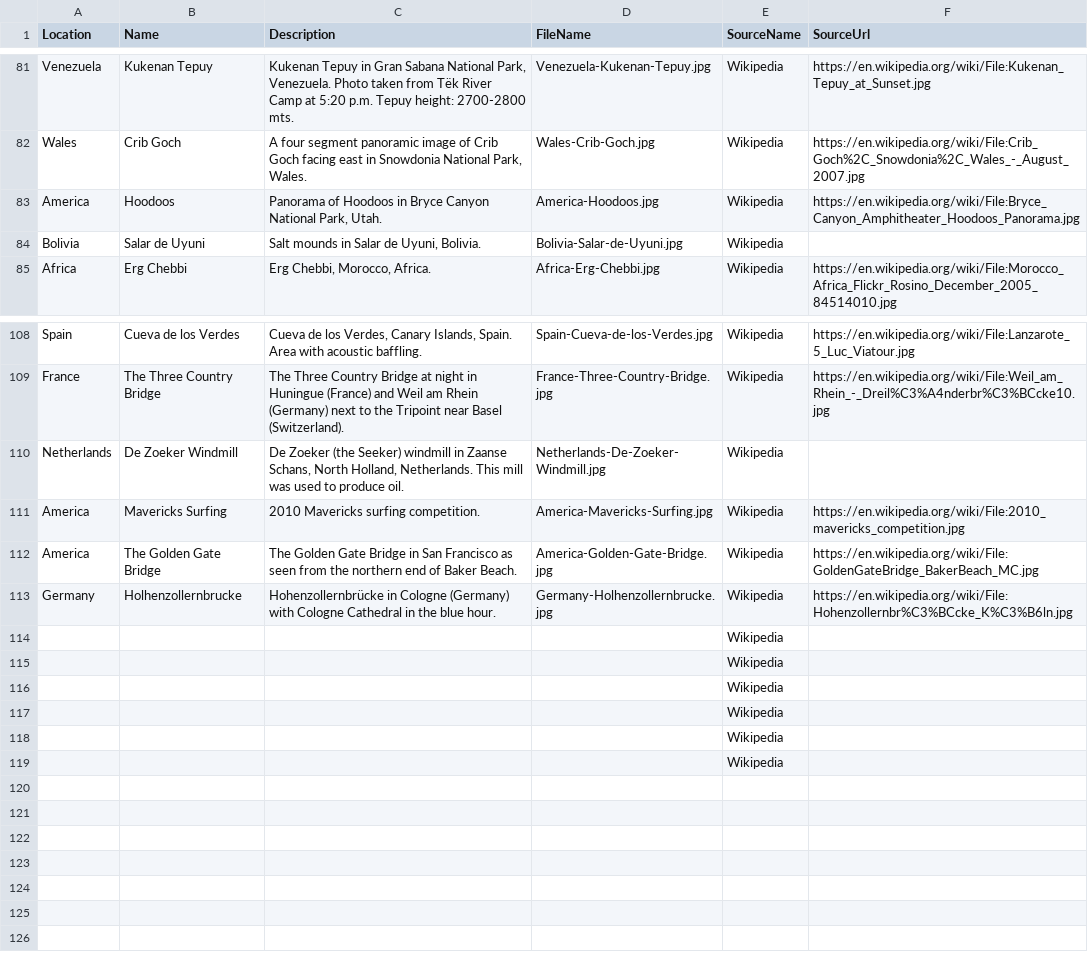
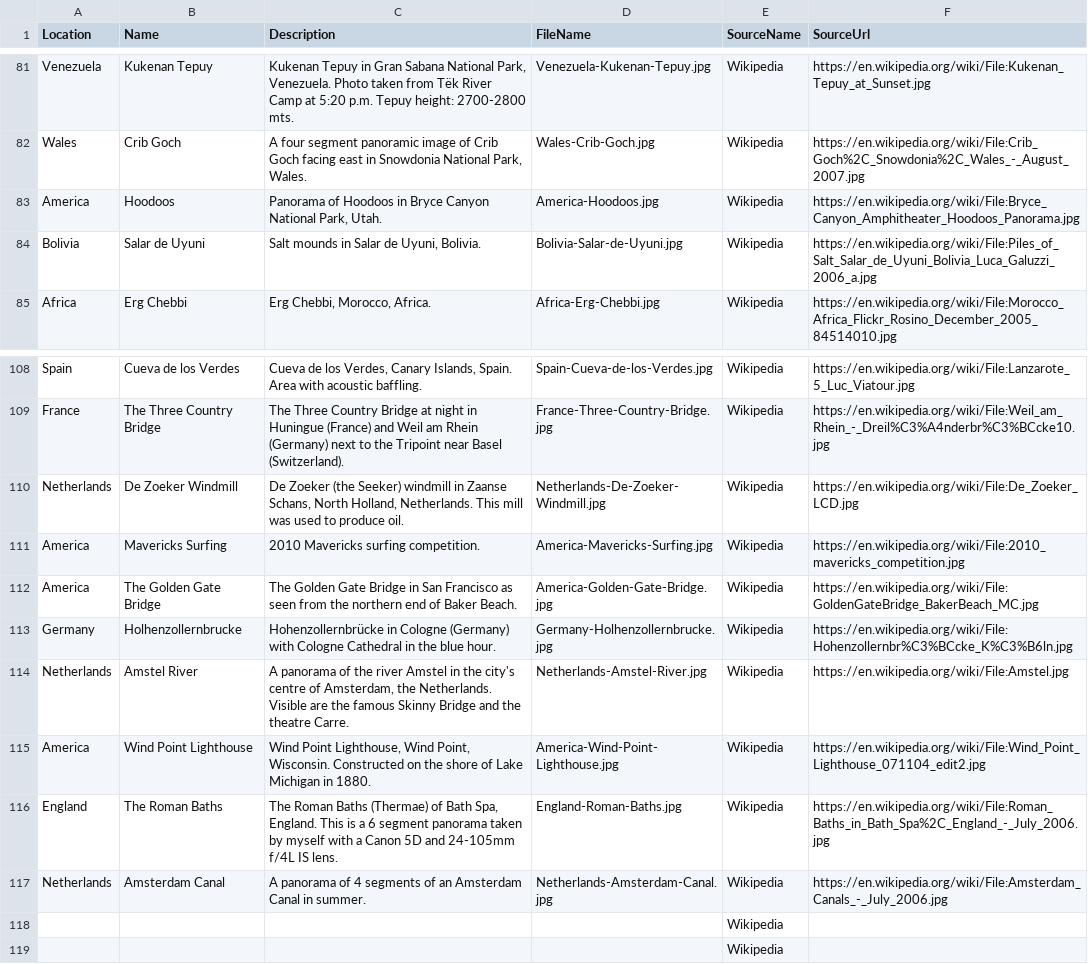
Before and after one commit to hoojaoh/data-stunning, a CSV file: Landscapes/README.csv, drawn as a sheet; only a part is shown, gaps mark what is left out.

Commit message:
More landscapes

```diff
--- a/Landscapes/README.csv
+++ b/Landscapes/README.csv
@@ -83,3 +83,3 @@ Wales,Crib Goch,"A four segment panoramic image of Crib Goch facing east in Snow
 America,Hoodoos,"Panorama of Hoodoos in Bryce Canyon National Park, Utah.",America-Hoodoos.jpg,Wikipedia,https://en.wikipedia.org/wiki/File:Bryce_Canyon_Amphitheater_Hoodoos_Panorama.jpg
-Bolivia,Salar de Uyuni,"Salt mounds in Salar de Uyuni, Bolivia.",Bolivia-Salar-de-Uyuni.jpg,Wikipedia,
+Bolivia,Salar de Uyuni,"Salt mounds in Salar de Uyuni, Bolivia.",Bolivia-Salar-de-Uyuni.jpg,Wikipedia,https://en.wikipedia.org/wiki/File:Piles_of_Salt_Salar_de_Uyuni_Bolivia_Luca_Galuzzi_2006_a.jpg
 Africa,Erg Chebbi,"Erg Chebbi, Morocco, Africa.",Africa-Erg-Chebbi.jpg,Wikipedia,https://en.wikipedia.org/wiki/File:Morocco_Africa_Flickr_Rosino_December_2005_84514010.jpg
@@ -109,3 +109,3 @@ Spain,Cueva de los Verdes,"Cueva de los Verdes, Canary Islands, Spain. Area with
 France,The Three Country Bridge,"The Three Country Bridge at night in Huningue (France) and Weil am Rhein (Germany) next to the Tripoint near Basel (Switzerland).",France-Three-Country-Bridge.jpg,Wikipedia,https://en.wikipedia.org/wiki/File:Weil_am_Rhein_-_Dreil%C3%A4nderbr%C3%BCcke10.jpg
-Netherlands,De Zoeker Windmill,"De Zoeker (the Seeker) windmill in Zaanse Schans, North Holland, Netherlands. This mill was used to produce oil.",Netherlands-De-Zoeker-Windmill.jpg,Wikipedia,
+Netherlands,De Zoeker Windmill,"De Zoeker (the Seeker) windmill in Zaanse Schans, North Holland, Netherlands. This mill was used to produce oil.",Netherlands-De-Zoeker-Windmill.jpg,Wikipedia,https://en.wikipedia.org/wiki/File:De_Zoeker_LCD.jpg
 America,Mavericks Surfing,"2010 Mavericks surfing competition.",America-Mavericks-Surfing.jpg,Wikipedia,https://en.wikipedia.org/wiki/File:2010_mavericks_competition.jpg
@@ -113,6 +113,6 @@ America,The Golden Gate Bridge,"The Golden Gate Bridge in San Francisco as seen
 Germany,Holhenzollernbrucke,"Hohenzollernbrücke in Cologne (Germany) with Cologne Cathedral in the blue hour.",Germany-Holhenzollernbrucke.jpg,Wikipedia,https://en.wikipedia.org/wiki/File:Hohenzollernbr%C3%BCcke_K%C3%B6ln.jpg
-,,"",,Wikipedia,
-,,"",,Wikipedia,
-,,"",,Wikipedia,
-,,"",,Wikipedia,
+Netherlands,Amstel River,"A panorama of the river Amstel in the city's centre of Amsterdam, the Netherlands. Visible are the famous Skinny Bridge and the theatre Carre.",Netherlands-Amstel-River.jpg,Wikipedia,https://en.wikipedia.org/wiki/File:Amstel.jpg
+America,Wind Point Lighthouse,"Wind Point Lighthouse, Wind Point, Wisconsin. Constructed on the shore of Lake Michigan in 1880.",America-Wind-Point-Lighthouse.jpg,Wikipedia,https://en.wikipedia.org/wiki/File:Wind_Point_Lighthouse_071104_edit2.jpg
+England,The Roman Baths,"The Roman Baths (Thermae) of Bath Spa, England. This is a 6 segment panorama taken by myself with a Canon 5D and 24-105mm f/4L IS lens.",England-Roman-Baths.jpg,Wikipedia,https://en.wikipedia.org/wiki/File:Roman_Baths_in_Bath_Spa%2C_England_-_July_2006.jpg
+Netherlands,Amsterdam Canal,"A panorama of 4 segments of an Amsterdam Canal in summer.",Netherlands-Amsterdam-Canal.jpg,Wikipedia,https://en.wikipedia.org/wiki/File:Amsterdam_Canals_-_July_2006.jpg
 ,,"",,Wikipedia,
```
Also changed, not shown: 4 other files.
